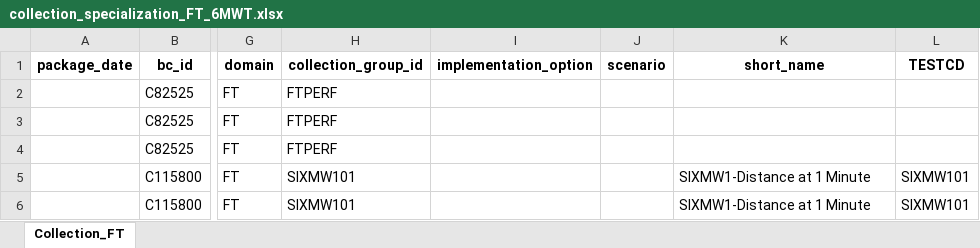
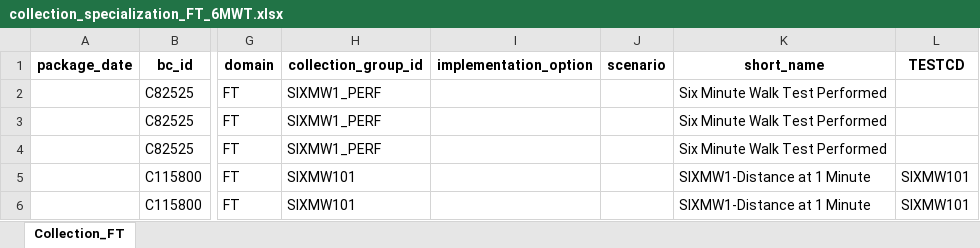
Before and after one commit to cdisc-org/COSMoS, an Excel workbook: curation/draft/collection/collection_specialization_FT_6MWT.xlsx, sheet Collection_FT, drawn as a sheet; only a part is shown, gaps mark what is left out; values as stored, in another font and other column widths than the file's, no borders; the diff names each change by its address in the sheet, - before the commit and + after, or states it on an @@ line.

Commit message:
Collection updates

```diff
--- a/curation/draft/collection/collection_specialization_FT_6MWT.xlsx (sheet Collection_FT)
+++ b/curation/draft/collection/collection_specialization_FT_6MWT.xlsx (sheet Collection_FT)
-H2:H4 (collection_group_id): FTPERF
+H2:H4 (collection_group_id): SIXMW1_PERF
-K2:K4 (short_name): (empty)
+K2:K4 (short_name): Six Minute Walk Test Performed
```
Also changed, not shown: export/cdisc_collection_dataset_specializations_draft.xlsx, 3 other files.
